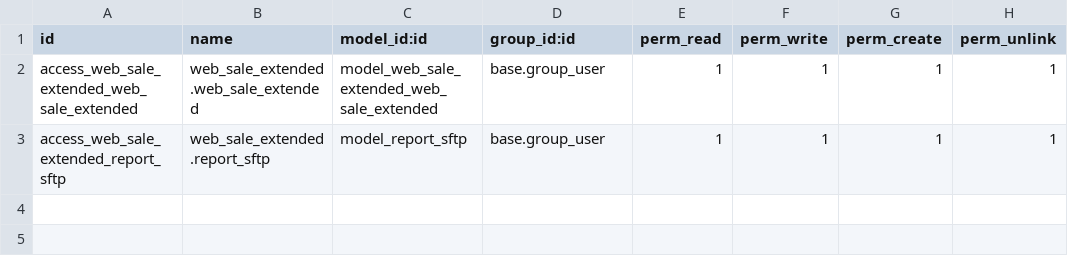
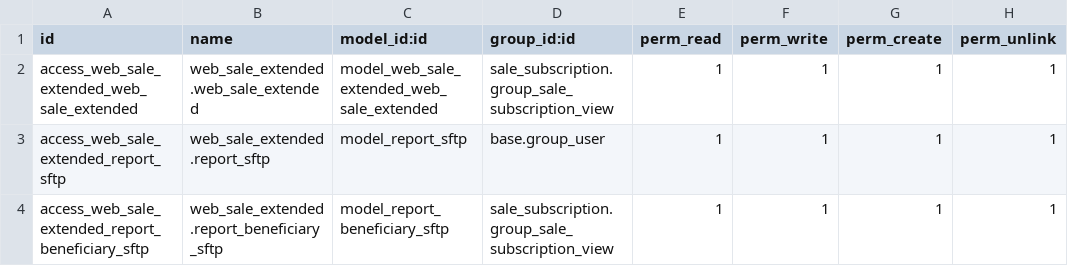
Before and after one commit to Tecnologiamasmedicos/Easytek, a CSV file: web_sale_extended/security/ir.model.access.csv, drawn as a sheet.

```diff
--- a/web_sale_extended/security/ir.model.access.csv
+++ b/web_sale_extended/security/ir.model.access.csv
@@ -1,3 +1,4 @@
 id,name,model_id:id,group_id:id,perm_read,perm_write,perm_create,perm_unlink
-access_web_sale_extended_web_sale_extended,web_sale_extended.web_sale_extended,model_web_sale_extended_web_sale_extended,base.group_user,1,1,1,1
+access_web_sale_extended_web_sale_extended,web_sale_extended.web_sale_extended,model_web_sale_extended_web_sale_extended,sale_subscription.group_sale_subscription_view,1,1,1,1
 access_web_sale_extended_report_sftp,web_sale_extended.report_sftp,model_report_sftp,base.group_user,1,1,1,1
+access_web_sale_extended_report_beneficiary_sftp,web_sale_extended.report_beneficiary_sftp,model_report_beneficiary_sftp,sale_subscription.group_sale_subscription_view,1,1,1,1
```
Also changed, not shown: 7 other files.
